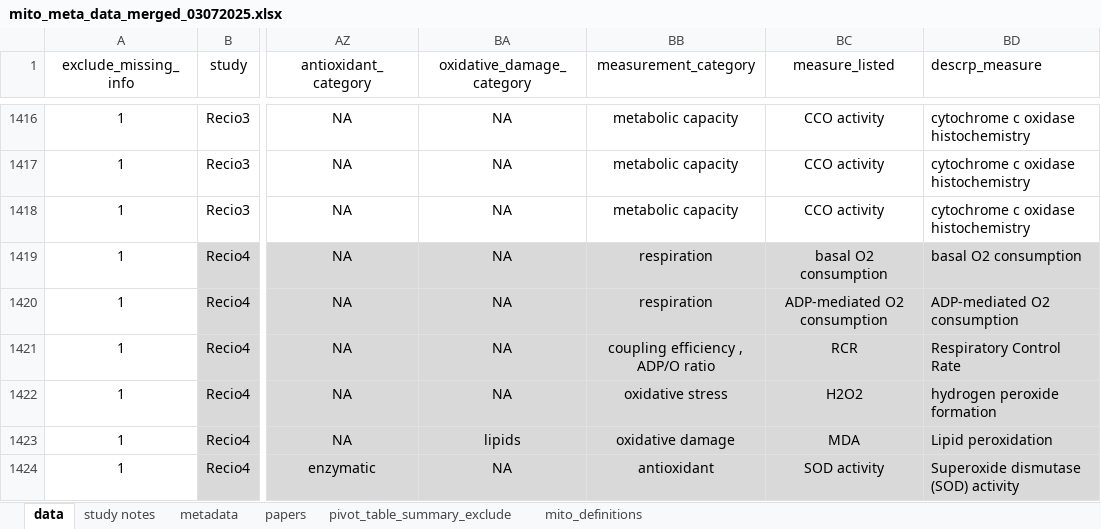
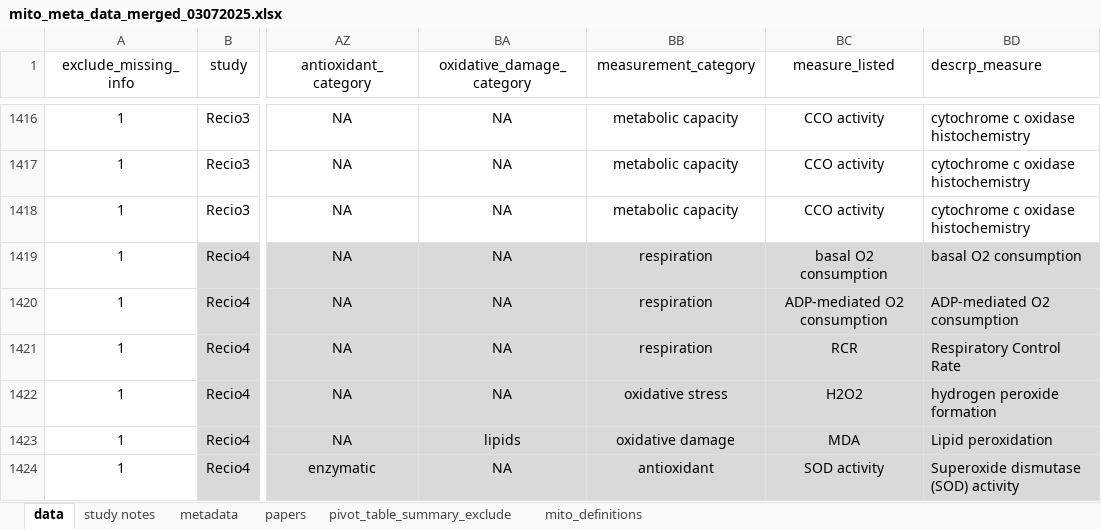
Before and after one commit to daniel1noble/mito_meta_stress, an Excel workbook: data/mito_meta_data_merged_03072025.xlsx, sheet data, drawn as a sheet; only a part is shown, gaps mark what is left out; values as stored, in another font and other column widths than the file's, no borders; the diff names each change by its address in the sheet, - before the commit and + after, or states it on an @@ line.

Commit message:
fix

```diff
--- a/data/mito_meta_data_merged_03072025.xlsx (sheet data)
+++ b/data/mito_meta_data_merged_03072025.xlsx (sheet data)
-BB1421 (measurement_category): coupling efficiency , ADP/O ratio
+BB1421 (measurement_category): respiration
```
